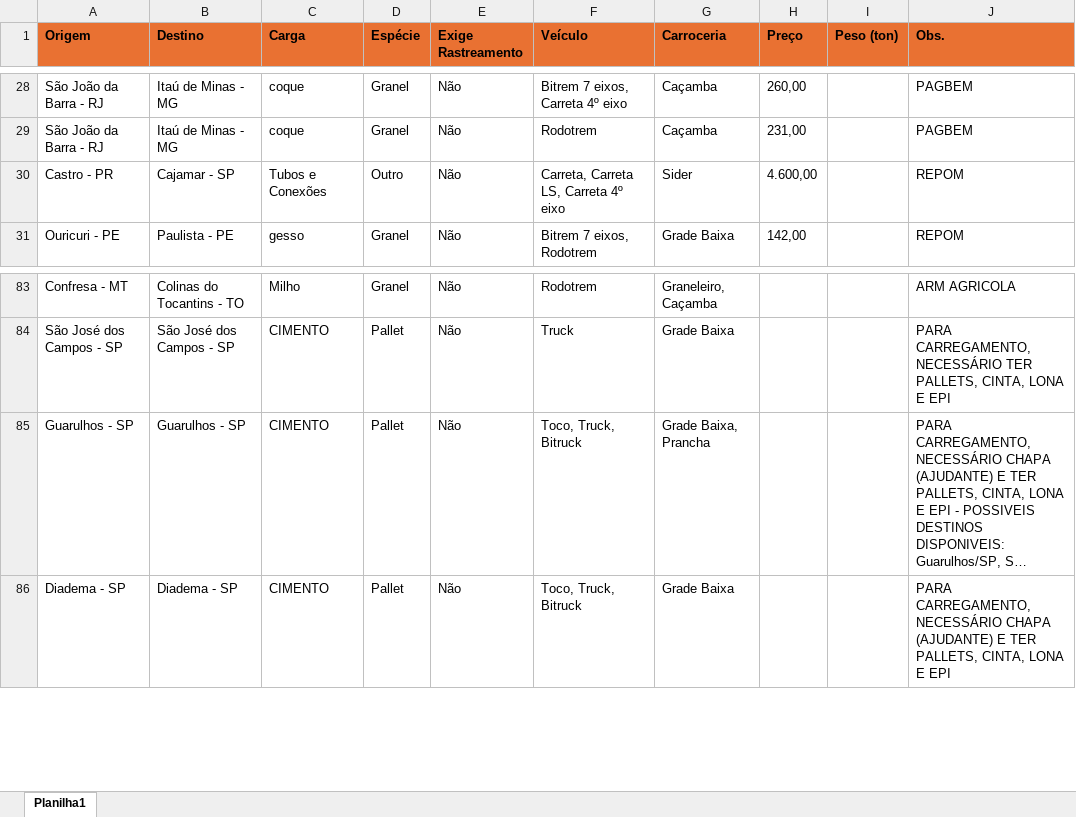
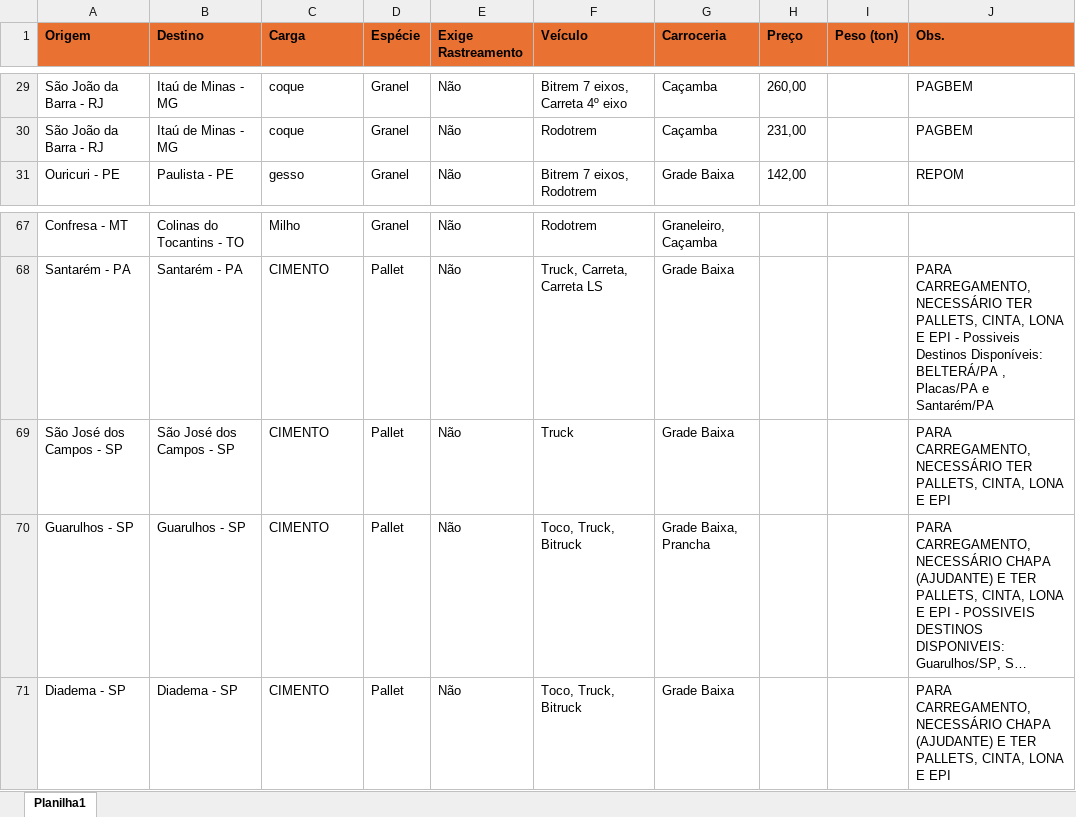
Before and after one commit to jfilhoempresarial-ops/tr.alienigenaV5, an Excel workbook: scripts/cargas.xlsx, sheet Planilha1, drawn as a sheet; only a part is shown, gaps mark what is left out; long unchanged cells end in …; values as stored, in another font and other column widths than the file's, no borders; removed rows and columns are numbered as before the commit, all else as after; the diff covers the shown part only; the diff names each change by its address in the sheet, - before the commit and + after, or states it on an @@ line.

```diff
--- a/scripts/cargas.xlsx (sheet Planilha1)
+++ b/scripts/cargas.xlsx (sheet Planilha1)
-row 30: Castro - PR | Cajamar - SP | Tubos e Conexões | Outro | Não | Carreta, Carreta LS, Carreta 4º eixo | Sider | 4.600,00 |  | REPOM
-J67 (Obs.): ARM AGRICOLA
+J67 (Obs.): (empty)
+row 68: Santarém - PA | Santarém - PA | CIMENTO | Pallet | Não | Truck, Carreta, Carreta LS | Grade Baixa |  |  | PARA CARREGAMENTO, NECESSÁRIO TER PALLETS, CINTA, LONA E EPI - Possiveis Destinos Disponíveis: BELTERÁ/PA , Placas/PA e Santarém/PA
```
Also changed, not shown: 14 added rows, 29 removed rows and 20 edited cells elsewhere in this sheet, scripts/aniversariantes.xlsx, 13 other files.
